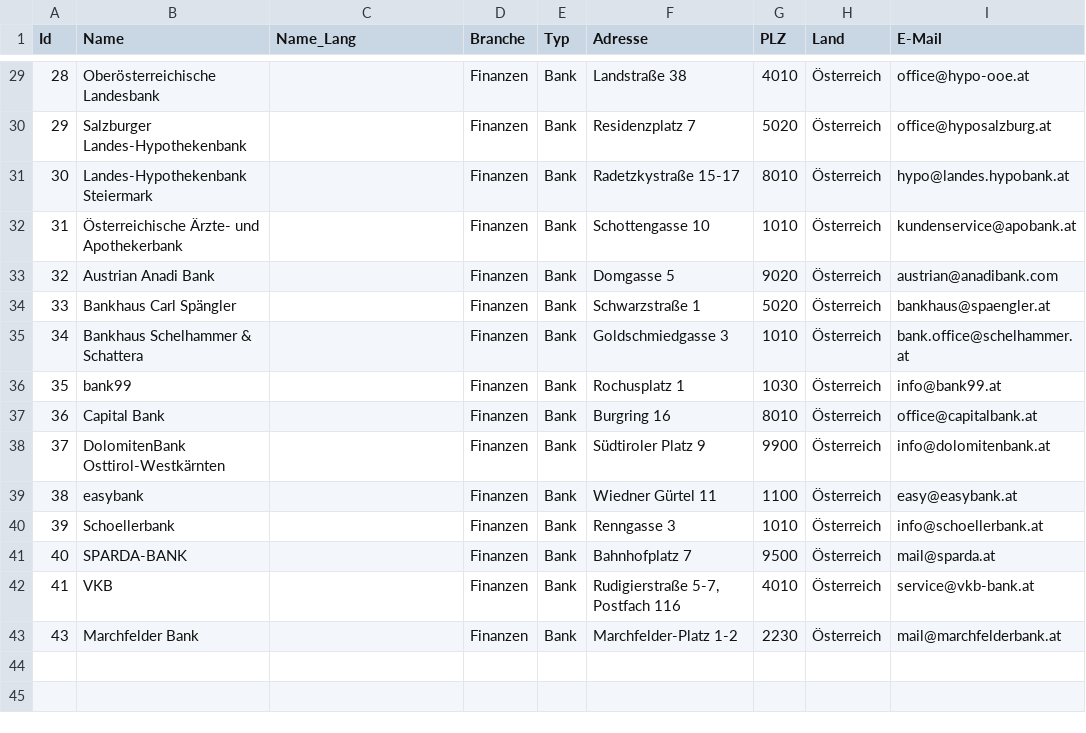
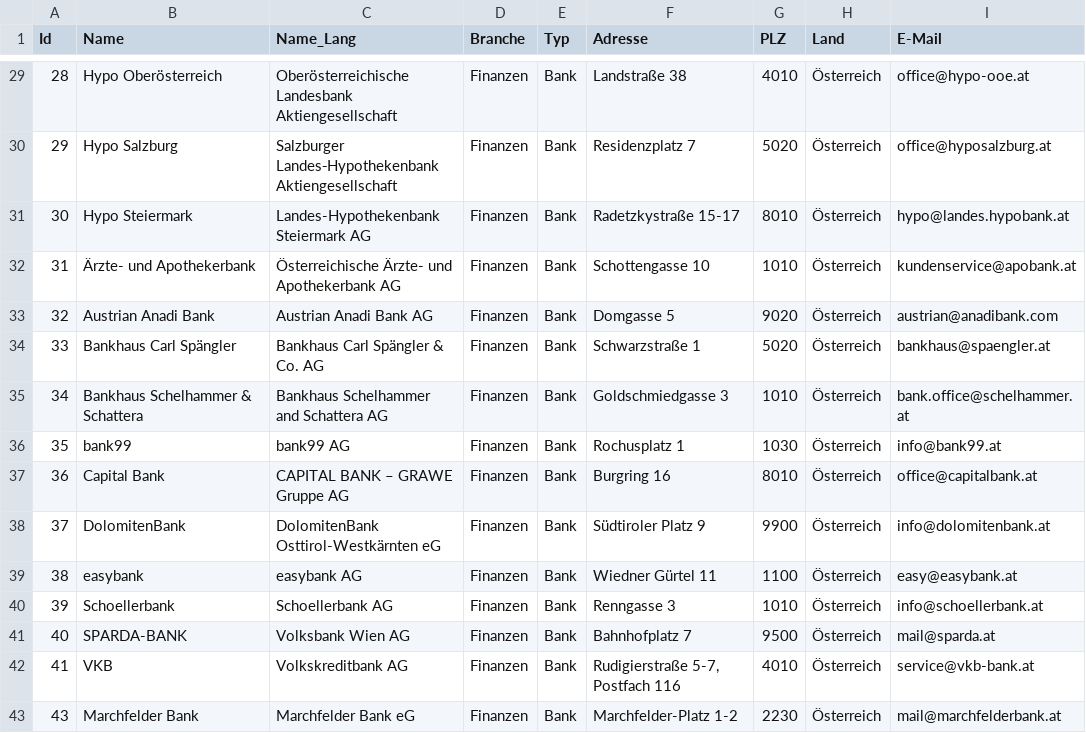
Before and after one commit to cyber-perikarp/auskunftsbegehren_at_adressen, a CSV file: privat/banken.csv, drawn as a sheet; only a part is shown, gaps mark what is left out; the diff covers the shown part only; the diff names each change by its address in the sheet, - before the commit and + after, or states it on an @@ line.

Commit message:
Banken: Name_Lang

```diff
--- a/privat/banken.csv
+++ b/privat/banken.csv
-B29 (Name): Oberösterreichische Landesbank
+B29 (Name): Hypo Oberösterreich
-C29 (Name_Lang): (empty)
+C29 (Name_Lang): Oberösterreichische Landesbank Aktiengesellschaft
-B30 (Name): Salzburger Landes-Hypothekenbank
+B30 (Name): Hypo Salzburg
-C30 (Name_Lang): (empty)
+C30 (Name_Lang): Salzburger Landes‑Hypothekenbank Aktiengesellschaft
-B31 (Name): Landes-Hypothekenbank Steiermark
+B31 (Name): Hypo Steiermark
-C31 (Name_Lang): (empty)
+C31 (Name_Lang): Landes-Hypothekenbank Steiermark AG
-B32 (Name): Österreichische Ärzte- und Apothekerbank
+B32 (Name): Ärzte- und Apothekerbank
-C32 (Name_Lang): (empty)
+C32 (Name_Lang): Österreichische Ärzte- und Apothekerbank AG
-C33 (Name_Lang): (empty)
+C33 (Name_Lang): Austrian Anadi Bank AG
-C34 (Name_Lang): (empty)
+C34 (Name_Lang): Bankhaus Carl Spängler & Co. AG
-C35 (Name_Lang): (empty)
+C35 (Name_Lang): Bankhaus Schelhammer and Schattera AG
-C36 (Name_Lang): (empty)
+C36 (Name_Lang): bank99 AG
-C37 (Name_Lang): (empty)
+C37 (Name_Lang): CAPITAL BANK – GRAWE Gruppe AG
-B38 (Name): DolomitenBank Osttirol-Westkärnten
+B38 (Name): DolomitenBank
-C38 (Name_Lang): (empty)
+C38 (Name_Lang): DolomitenBank Osttirol-Westkärnten eG
-C39 (Name_Lang): (empty)
+C39 (Name_Lang): easybank AG
-C40 (Name_Lang): (empty)
+C40 (Name_Lang): Schoellerbank AG
-C41 (Name_Lang): (empty)
+C41 (Name_Lang): Volksbank Wien AG
-C42 (Name_Lang): (empty)
+C42 (Name_Lang): Volkskreditbank AG
-C43 (Name_Lang): (empty)
+C43 (Name_Lang): Marchfelder Bank eG
```
Also changed, not shown: 32 edited cells elsewhere in this file.
